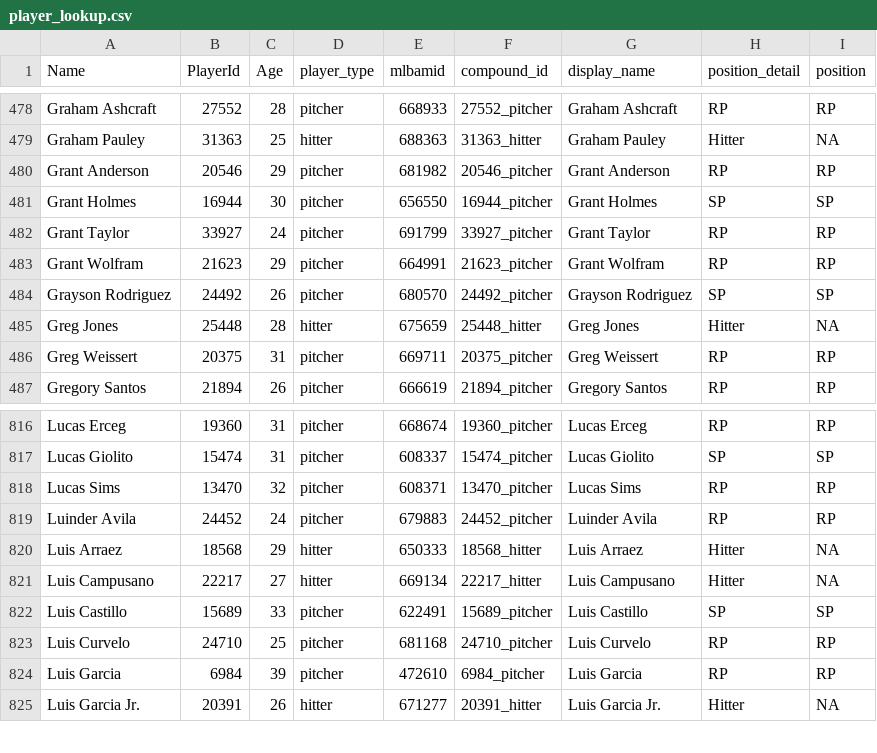
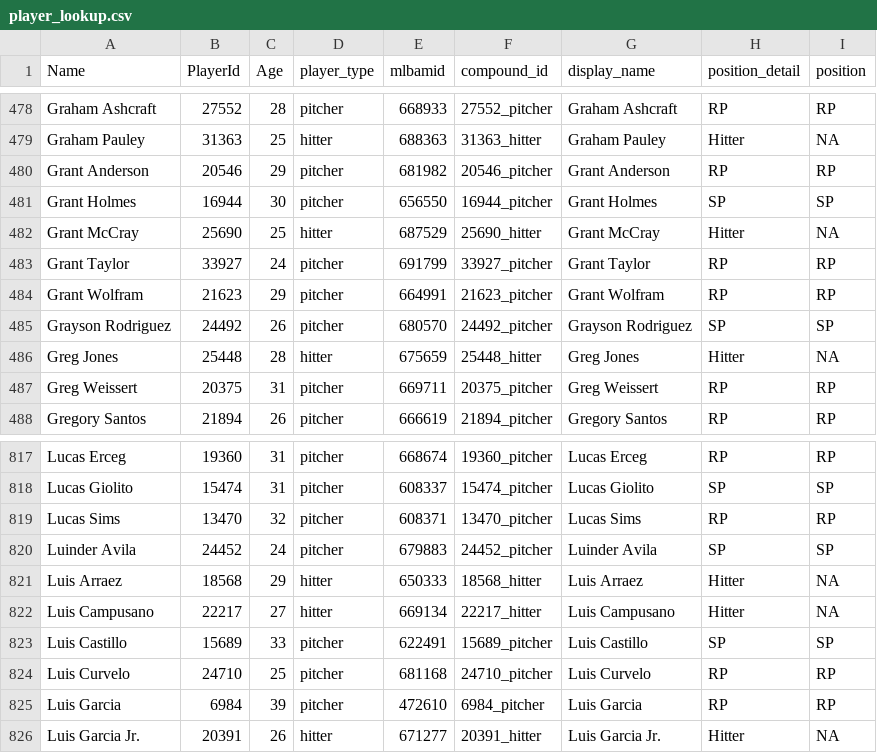
Before and after one commit to rpollack/mcfarland, a CSV file: player_lookup.csv, drawn as a sheet; only a part is shown, gaps mark what is left out.

```diff
--- a/player_lookup.csv
+++ b/player_lookup.csv
@@ -481,2 +481,3 @@ Grant Anderson,20546,29,pitcher,681982,20546_pitcher,Grant Anderson,RP,RP
 Grant Holmes,16944,30,pitcher,656550,16944_pitcher,Grant Holmes,SP,SP
+Grant McCray,25690,25,hitter,687529,25690_hitter,Grant McCray,Hitter,NA
 Grant Taylor,33927,24,pitcher,691799,33927_pitcher,Grant Taylor,RP,RP
@@ -818,3 +819,3 @@ Lucas Giolito,15474,31,pitcher,608337,15474_pitcher,Lucas Giolito,SP,SP
 Lucas Sims,13470,32,pitcher,608371,13470_pitcher,Lucas Sims,RP,RP
-Luinder Avila,24452,24,pitcher,679883,24452_pitcher,Luinder Avila,RP,RP
+Luinder Avila,24452,24,pitcher,679883,24452_pitcher,Luinder Avila,SP,SP
 Luis Arraez,18568,29,hitter,650333,18568_hitter,Luis Arraez,Hitter,NA
```
Also changed, not shown: full_stats_hitters.csv, full_stats_pitchers.csv, 1 other file.
